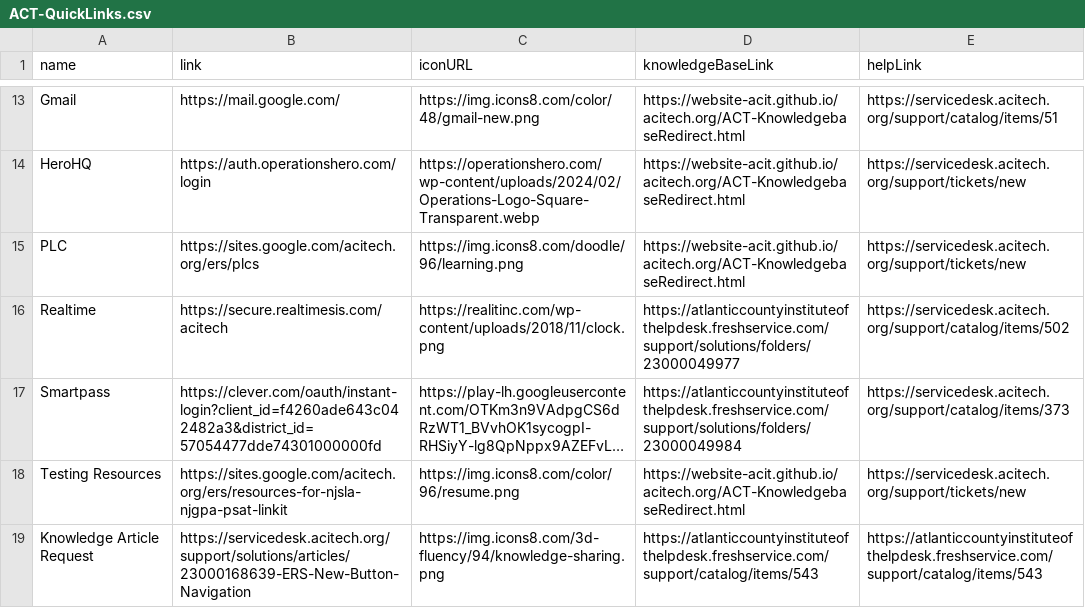
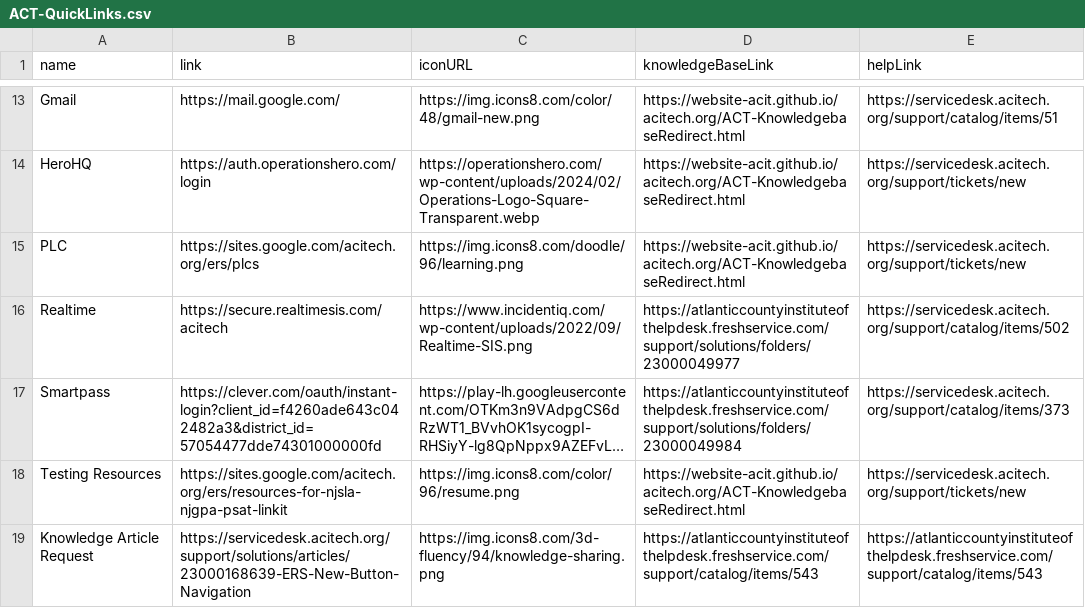
Before and after one commit to website-acit/acitech.org, a CSV file: ACT-QuickLinks.csv, drawn as a sheet; only a part is shown, gaps mark what is left out; long unchanged cells end in …; the diff names each change by its address in the sheet, - before the commit and + after, or states it on an @@ line.

Commit message:
update realtime icon

```diff
--- a/ACT-QuickLinks.csv
+++ b/ACT-QuickLinks.csv
-C16 (iconURL): https://realitinc.com/wp-content/uploads/2018/11/clock.png
+C16 (iconURL): https://www.incidentiq.com/wp-content/uploads/2022/09/Realtime-SIS.png
```
Also changed, not shown: 1 other file.
